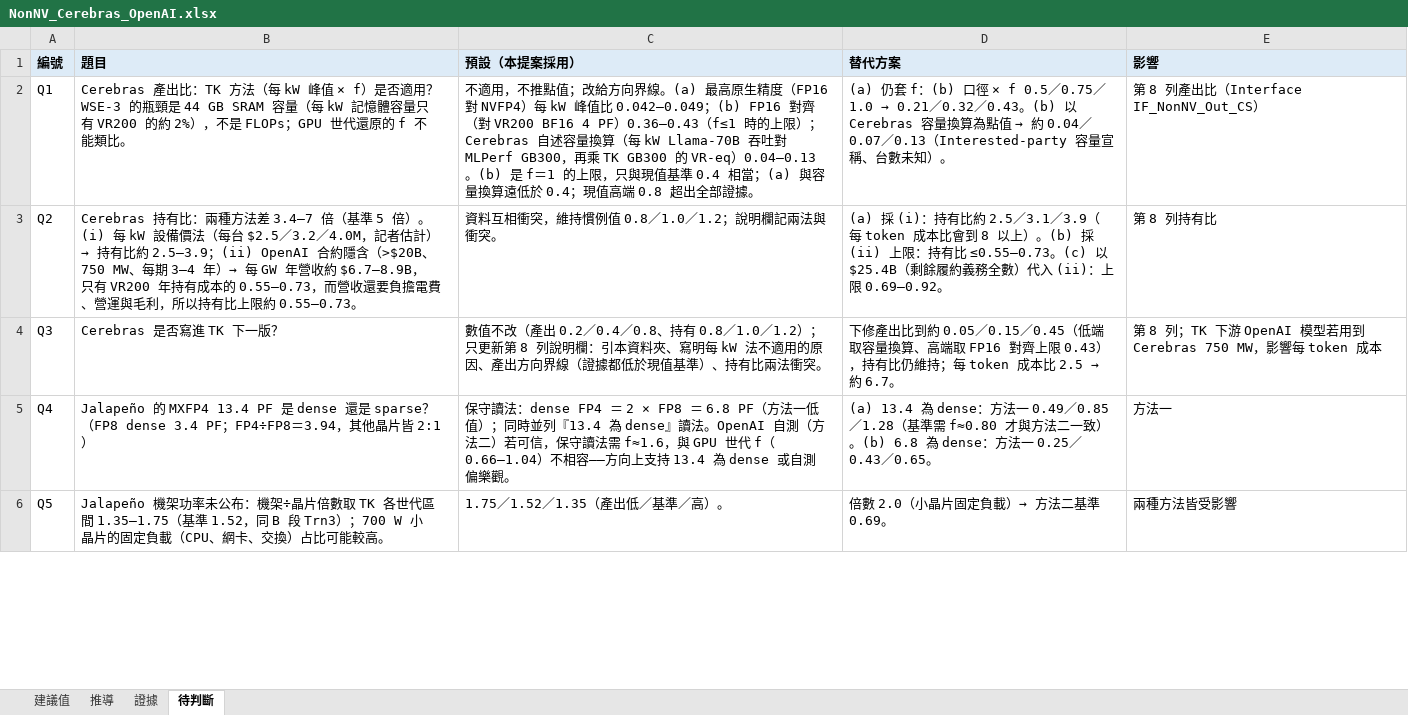
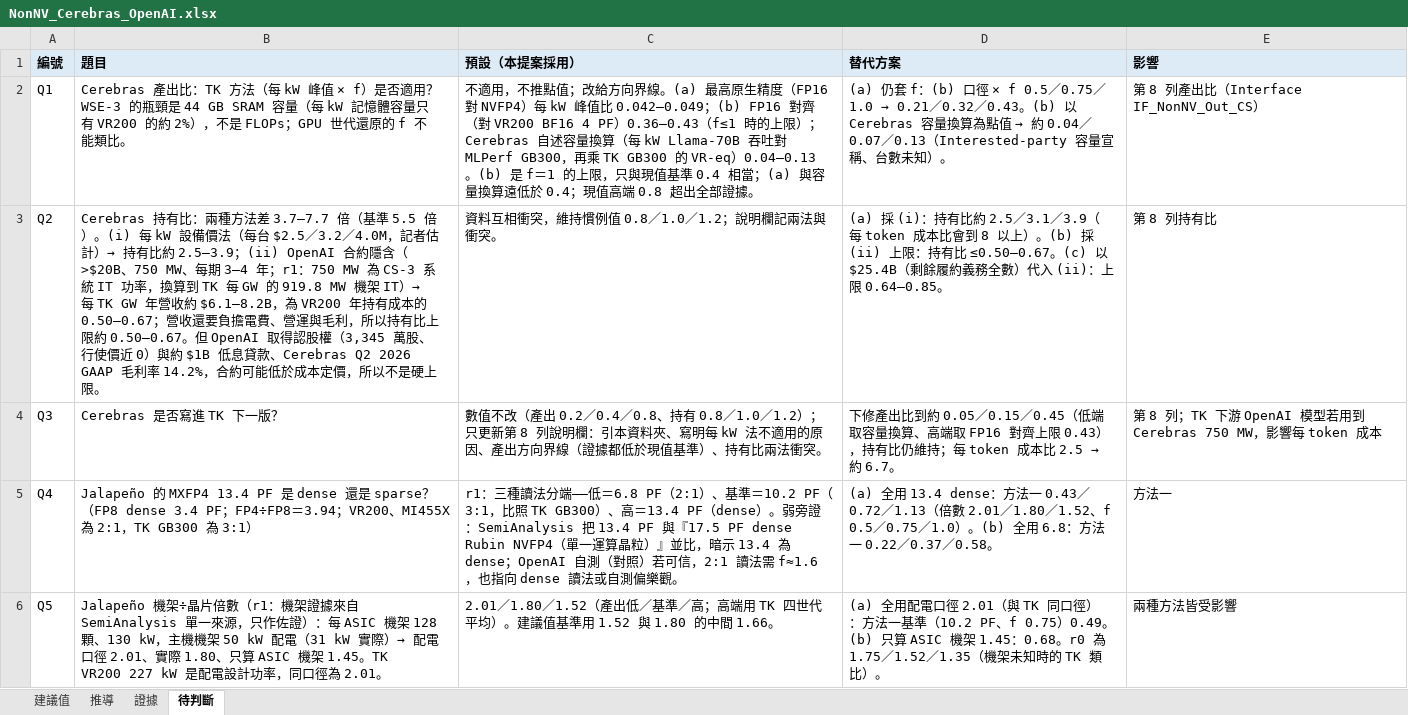
Before and after one commit to YinchenChang/Tokenomics, an Excel workbook: docs/evidence/20261025_NonNV_Cerebras_OpenAI/NonNV_Cerebras_OpenAI.xlsx, sheet 待判斷, drawn as a sheet; only a part is shown; values as stored, in another font and other column widths than the file's, no borders; the diff covers the shown part only; the diff names each change by its address in the sheet, - before the commit and + after, or states it on an @@ line.

```diff
--- a/docs/evidence/20261025_NonNV_Cerebras_OpenAI/NonNV_Cerebras_OpenAI.xlsx (sheet 待判斷)
+++ b/docs/evidence/20261025_NonNV_Cerebras_OpenAI/NonNV_Cerebras_OpenAI.xlsx (sheet 待判斷)
-B3 (題目): …方法差 3.4–7 倍（基準 5 倍）。(i) 每 kW 設備價法（每台 $2.5／3.2／4.0M，記者估計）→ 持有比約 2.5–3.9；(ii) OpenAI 合約隱含（>$20B、750 MW、每期 3–4 年）→ 每 GW 年營收約 $6.7–8.9B，只有 VR200 年持有成本的 0.55–0.73，而營收還要負擔電費、營運與毛利，所以持有比上限約 0.55–0.73。
+B3 (題目): …方法差 3.7–7.7 倍（基準 5.5 倍）。(i) 每 kW 設備價法（每台 $2.5／3.2／4.0M，記者估計）→ 持有比約 2.5–3.9；(ii) OpenAI 合約隱含（>$20B、750 MW、每期 3–4 年；r1：750 MW 為 CS-3 系統 IT 功率，換算到 TK 每 GW 的 919.8 MW 機架 IT）→ 每 TK GW 年營收約 $6.1–8.2B，為 VR200 年持有成本的 0.50–0.67；營收還要負擔電費、營運與毛利，所以持有比上限約 0.50–0.67。但 OpenAI 取得認股權（3,345 萬股、行使價近 0）與約 $1B 低息貸款、Cerebras Q2 2026 GAAP 毛利率 14.2%，合約可能低於成本定價，所以不是硬上限。
-D3 (替代方案): …持有比 ≤0.55–0.73。(c) 以 $25.4B（剩餘履約義務全數）代入 (ii)：上限 0.69–0.92。
+D3 (替代方案): …持有比 ≤0.50–0.67。(c) 以 $25.4B（剩餘履約義務全數）代入 (ii)：上限 0.64–0.85。
-B5 (題目): …＝3.94，其他晶片皆 2:1）
+B5 (題目): …＝3.94；VR200、MI455X 為 2:1，TK GB300 為 3:1）
-C5 (預設（本提案採用）): 保守讀法：dense FP4 ＝ 2 × FP8 ＝ 6.8 PF（方法一低值）；同時並列『13.4 為 dense』讀法。OpenAI 自測（方法二）若可信，保守讀法需 f≈1.6，與 GPU 世代 f（0.66–1.04）不相容——方向上支持 13.4 為 dense 或自測偏…
+C5 (預設（本提案採用）): r1：三種讀法分端——低＝6.8 PF（2:1）、基準＝10.2 PF（3:1，比照 TK GB300）、高＝13.4 PF（dense）。弱旁證：SemiAnalysis 把 13.4 PF 與『17.5 PF dense Rubin NVFP4（單一運算晶粒）』並比，暗示 13.4 為 dense；OpenAI 自測（對照）若可信，2:1 讀法需 f≈1.6，也指向 dense 讀法或自測偏…
-D5 (替代方案): (a) 13.4 為 dense：方法一 0.49／0.85／1.28（基準需 f≈0.80 才與方法二一致）。(b) 6.8 為 dense：方法一 0.25／0.43／0.65。
+D5 (替代方案): (a) 全用 13.4 dense：方法一 0.43／0.72／1.13（倍數 2.01／1.80／1.52、f 0.5／0.75／1.0）。(b) 全用 6.8：方法一 0.22／0.37／0.58。
-B6 (題目): Jalapeño 機架功率未公布：機架÷晶片倍數取 TK 各世代區間 1.35–1.75（基準 1.52，同 B 段 Trn3）；700 W 小晶片的固定負載（CPU、網卡、交換）占比可能較高。
+B6 (題目): Jalapeño 機架÷晶片倍數（r1：機架證據來自 SemiAnalysis 單一來源，只作佐證）：每 ASIC 機架 128 顆、130 kW，主機機架 50 kW 配電（31 kW 實際）→ 配電口徑 2.01、實際 1.80、只算 ASIC 機架 1.45。TK VR200 227 kW 是配電設計功率，同口徑為 2.01。
-C6 (預設（本提案採用）): 1.75／1.52／1.35（產出低／基準／高）。
+C6 (預設（本提案採用）): 2.01／1.80／1.52（產出低／基準／高；高端用 TK 四世代平均）。建議值基準用 1.52 與 1.80 的中間 1.66。
-D6 (替代方案): 倍數 2.0（小晶片固定負載）→ 方法二基準 0.69。
+D6 (替代方案): (a) 全用配電口徑 2.01（與 TK 同口徑）：方法一基準（10.2 PF、f 0.75）0.49。(b) 只算 ASIC 機架 1.45：0.68。r0 為 1.75／1.52／1.35（機架未知時的 TK 類比）。
```
Also changed, not shown: 5 edited cells elsewhere in this sheet, sheet 推導, sheet 建議值, sheet 證據, formulas that keep their value, 2 other files.
